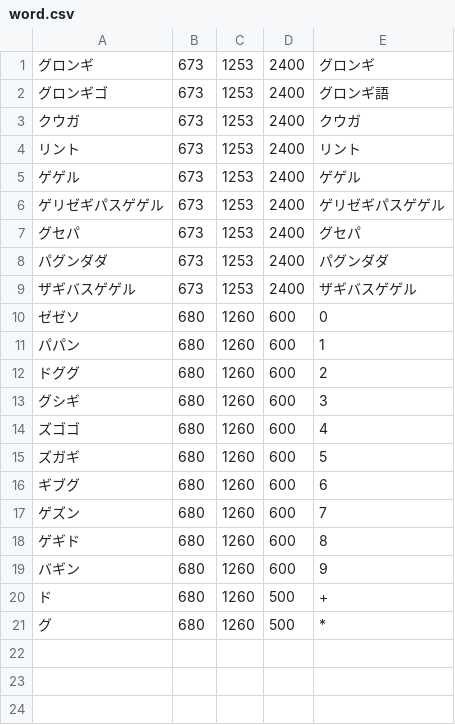
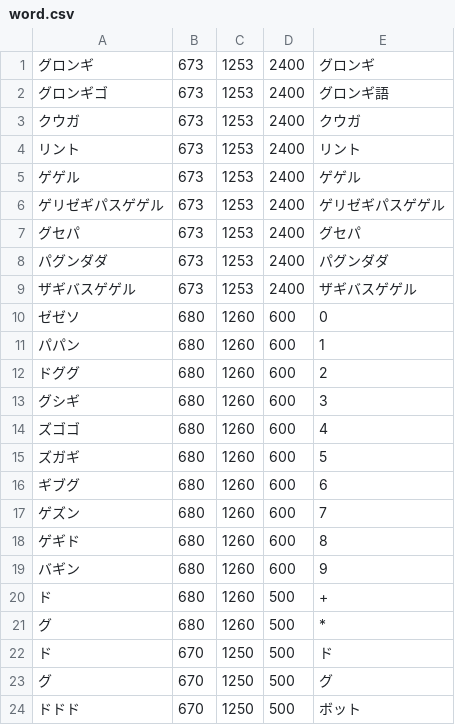
Before and after one commit to shogo82148/Grongish, a CSV file: grongishdic/word.csv, drawn as a sheet; the diff names each change by its address in the sheet, - before the commit and + after, or states it on an @@ line.

```diff
--- a/grongishdic/word.csv
+++ b/grongishdic/word.csv
+row 22: ド | 670 | 1250 | 500 | ド
+row 23: グ | 670 | 1250 | 500 | グ
+row 24: ドドド | 670 | 1250 | 500 | ボット
```
Also changed, not shown: 1 other file.
